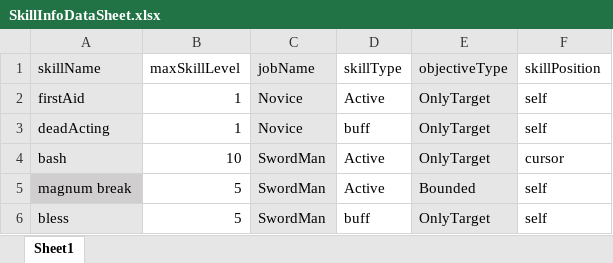
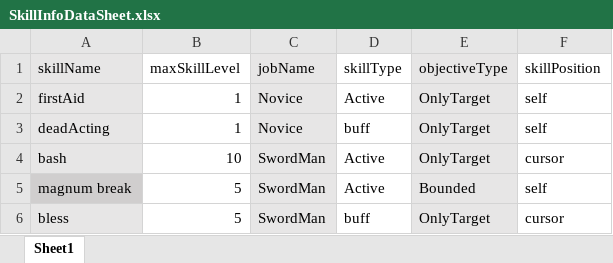
Before and after one commit to parechae123/RagnarokLike, an Excel workbook: URPRagProjectSingle/Assets/Characters/Skills/DataSheet/SkillInfoDataSheet.xlsx, sheet Sheet1, drawn as a sheet; values as stored, in another font and other column widths than the file's, no borders; the diff names each change by its address in the sheet, - before the commit and + after, or states it on an @@ line.

```diff
--- a/URPRagProjectSingle/Assets/Characters/Skills/DataSheet/SkillInfoDataSheet.xlsx (sheet Sheet1)
+++ b/URPRagProjectSingle/Assets/Characters/Skills/DataSheet/SkillInfoDataSheet.xlsx (sheet Sheet1)
-F6 (skillPosition): self
+F6 (skillPosition): cursor
```
Also changed, not shown: URPRagProjectSingle/Assets/Characters/Skills/DataSheet/SkillLevelDetailSheet.xlsx, 35 other files.
